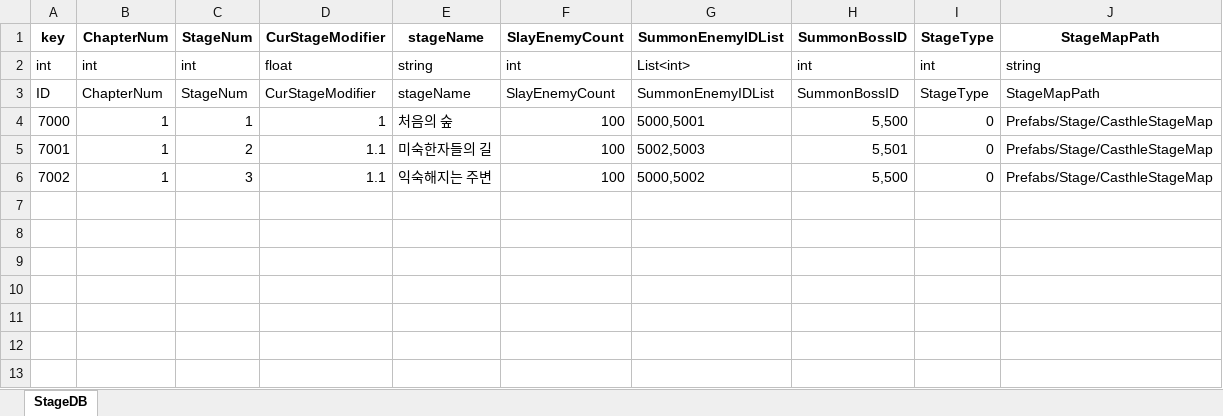
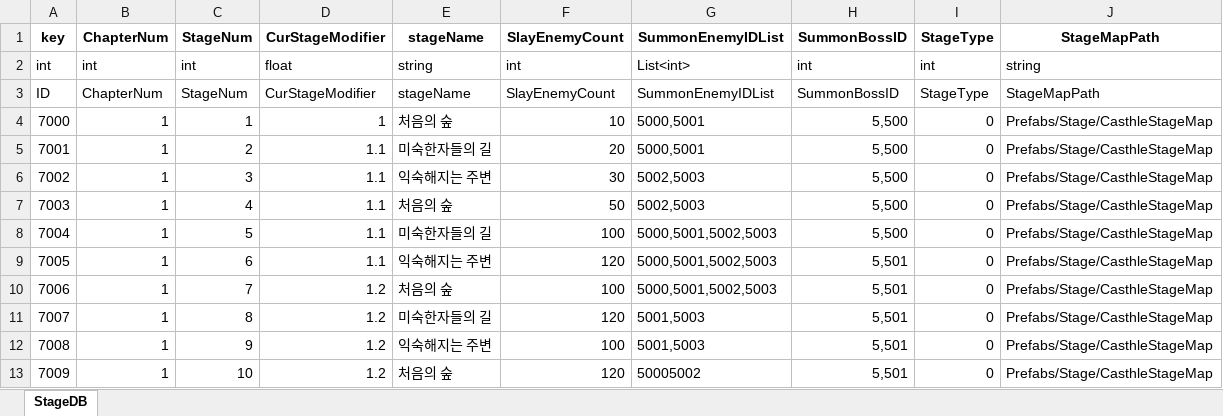
Before and after one commit to faces0312/IDLESOUL, an Excel workbook: Assets/Resources/ExcelDB/StageDB.xlsx, sheet StageDB, drawn as a sheet; values as stored, in another font and other column widths than the file's, no borders; the diff names each change by its address in the sheet, - before the commit and + after, or states it on an @@ line.

```diff
--- a/Assets/Resources/ExcelDB/StageDB.xlsx (sheet StageDB)
+++ b/Assets/Resources/ExcelDB/StageDB.xlsx (sheet StageDB)
-F4 (SlayEnemyCount): 100
+F4 (SlayEnemyCount): 10
-F5 (SlayEnemyCount): 100
+F5 (SlayEnemyCount): 20
-G5 (SummonEnemyIDList): 5002,5003
+G5 (SummonEnemyIDList): 5000,5001
-H5 (SummonBossID): 5,501
+H5 (SummonBossID): 5,500
-F6 (SlayEnemyCount): 100
+F6 (SlayEnemyCount): 30
-G6 (SummonEnemyIDList): 5000,5002
+G6 (SummonEnemyIDList): 5002,5003
+row 7: 7003 | 1 | 4 | 1.1 | 처음의 숲 | 50 | 5002,5003 | 5,500 | 0 | Prefabs/Stage/CasthleStageMap
+row 8: 7004 | 1 | 5 | 1.1 | 미숙한자들의 길 | 100 | 5000,5001,5002,5003 | 5,500 | 0 | Prefabs/Stage/CasthleStageMap
+row 9: 7005 | 1 | 6 | 1.1 | 익숙해지는 주변 | 120 | 5000,5001,5002,5003 | 5,501 | 0 | Prefabs/Stage/CasthleStageMap
+row 10: 7006 | 1 | 7 | 1.2 | 처음의 숲 | 100 | 5000,5001,5002,5003 | 5,501 | 0 | Prefabs/Stage/CasthleStageMap
+row 11: 7007 | 1 | 8 | 1.2 | 미숙한자들의 길 | 120 | 5001,5003 | 5,501 | 0 | Prefabs/Stage/CasthleStageMap
+row 12: 7008 | 1 | 9 | 1.2 | 익숙해지는 주변 | 100 | 5001,5003 | 5,501 | 0 | Prefabs/Stage/CasthleStageMap
+row 13: 7009 | 1 | 10 | 1.2 | 처음의 숲 | 120 | 50005002 | 5,501 | 0 | Prefabs/Stage/CasthleStageMap
```
Also changed, not shown: 28 other files.
